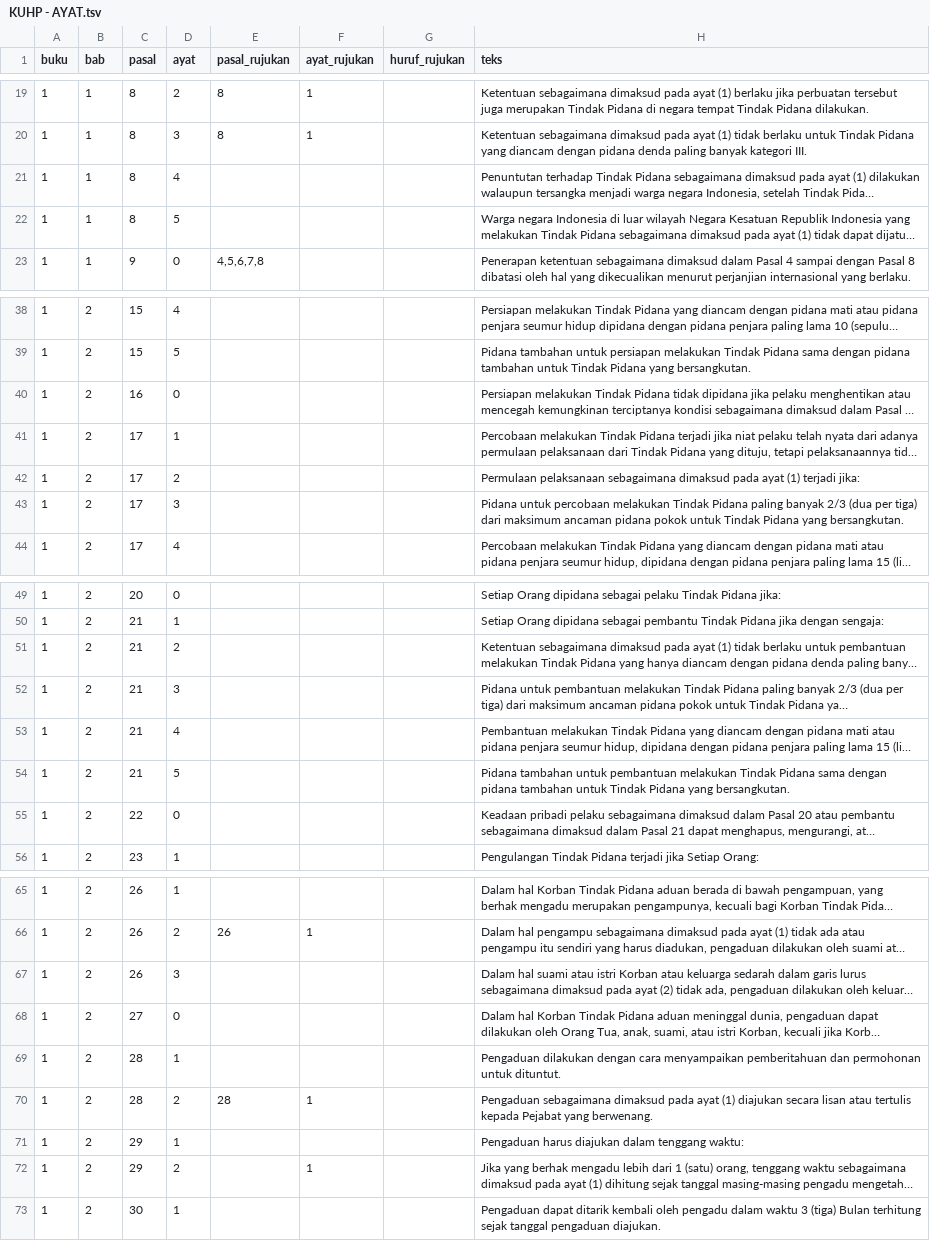
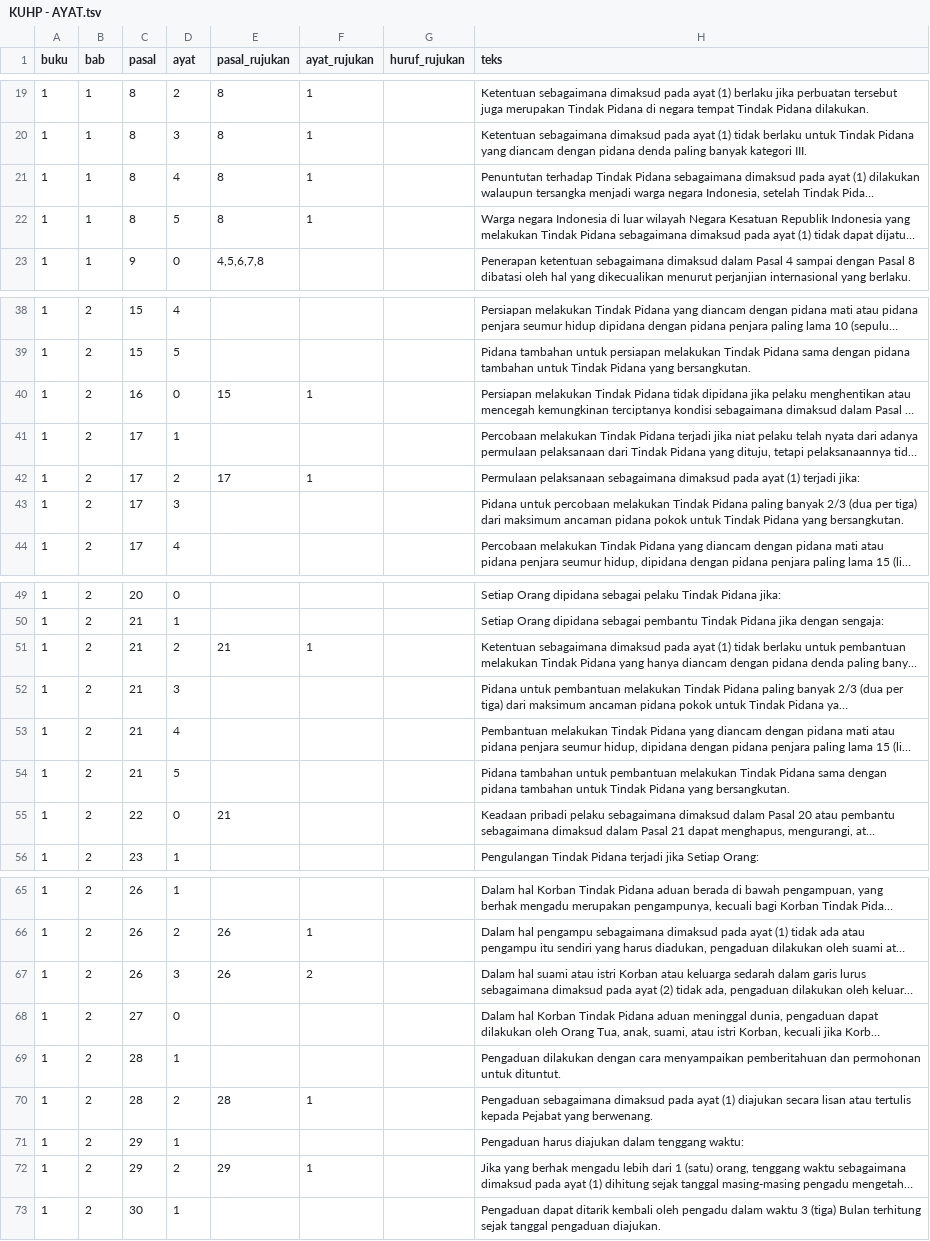
Before and after one commit to adityawarmanfw/KUHP2023, a TSV file: KUHP - AYAT.tsv, drawn as a sheet; only a part is shown, gaps mark what is left out; long unchanged cells end in …; the diff covers the shown part only; the diff names each change by its address in the sheet, - before the commit and + after, or states it on an @@ line.

Commit message:
Lengkapi pasal_rujukan, ayat_rujukan

```diff
--- a/KUHP - AYAT.tsv
+++ b/KUHP - AYAT.tsv
-E21:E22 (pasal_rujukan): (empty)
+E21:E22 (pasal_rujukan): 8
-F21:F22 (ayat_rujukan): (empty)
+F21:F22 (ayat_rujukan): 1
-E40 (pasal_rujukan): (empty)
+E40 (pasal_rujukan): 15
-F40 (ayat_rujukan): (empty)
+F40 (ayat_rujukan): 1
-E42 (pasal_rujukan): (empty)
+E42 (pasal_rujukan): 17
-F42 (ayat_rujukan): (empty)
+F42 (ayat_rujukan): 1
-E51 (pasal_rujukan): (empty)
+E51 (pasal_rujukan): 21
-F51 (ayat_rujukan): (empty)
+F51 (ayat_rujukan): 1
-E55 (pasal_rujukan): (empty)
+E55 (pasal_rujukan): 21
-E67 (pasal_rujukan): (empty)
+E67 (pasal_rujukan): 26
-F67 (ayat_rujukan): (empty)
+F67 (ayat_rujukan): 2
-E72 (pasal_rujukan): (empty)
+E72 (pasal_rujukan): 29
```
Also changed, not shown: 7 edited cells elsewhere in this file.
